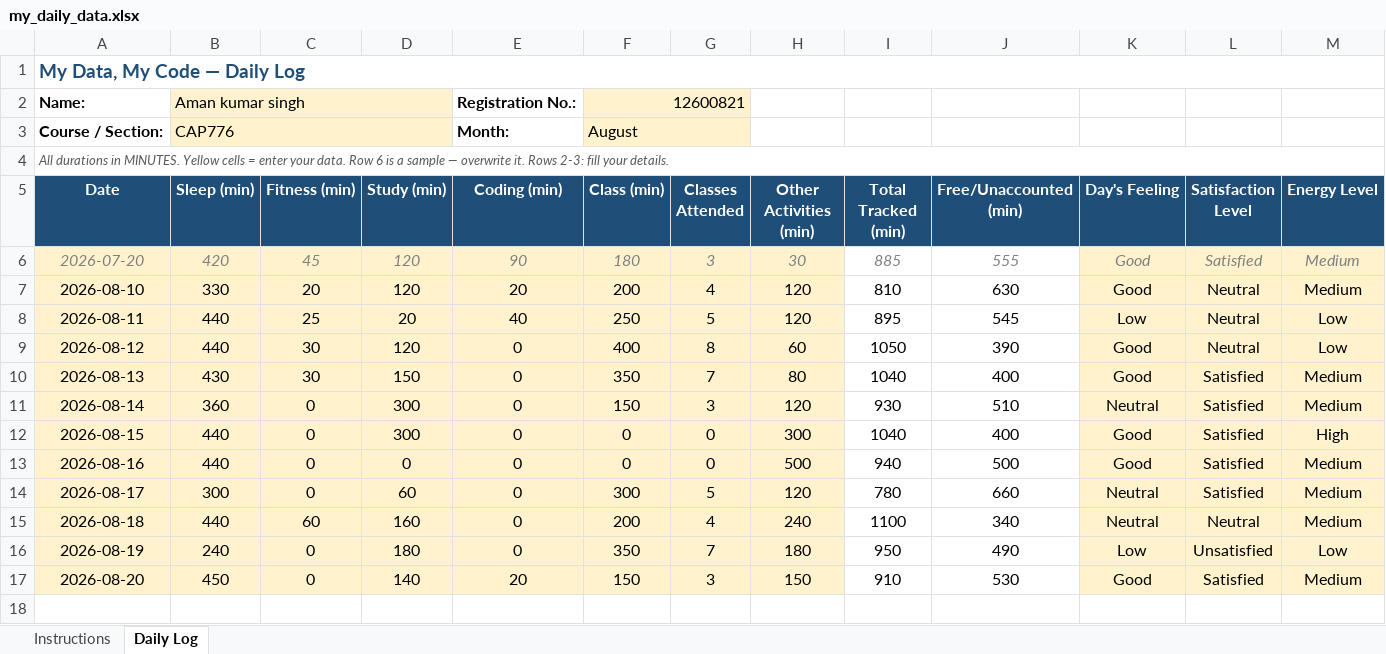
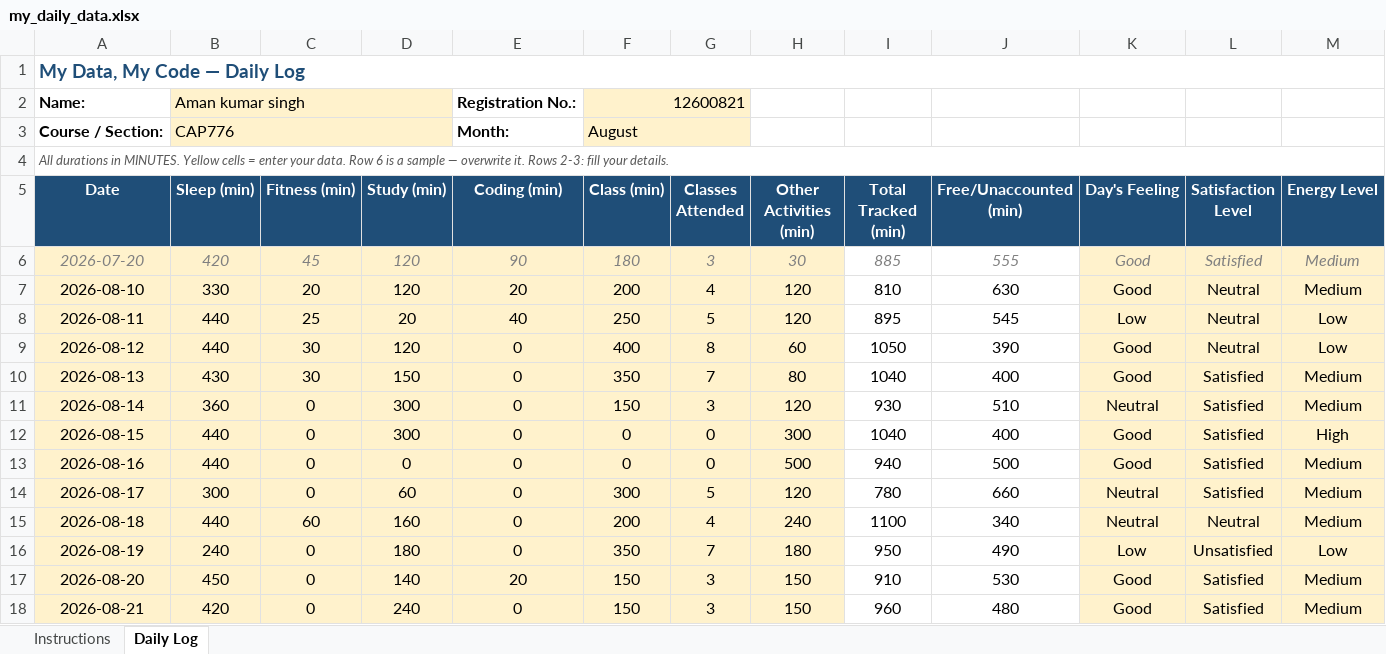
Before and after one commit to Aman911kumar/MY-DATA-CAP776-12600821, an Excel workbook: my_daily_data.xlsx, sheet Daily Log, drawn as a sheet; only a part is shown; values as stored, in another font and other column widths than the file's, no borders; conditional formats not drawn; rows hold the shown columns only; the diff names each change by its address in the sheet, - before the commit and + after, or states it on an @@ line.

Commit message:
12th day

```diff
--- a/my_daily_data.xlsx (sheet Daily Log)
+++ b/my_daily_data.xlsx (sheet Daily Log)
+row 18: 2026-08-21 | 420 | 0 | 240 | 0 | 150 | 3 | 150 | 960 | 480 | Good | Satisfied | Medium
```
